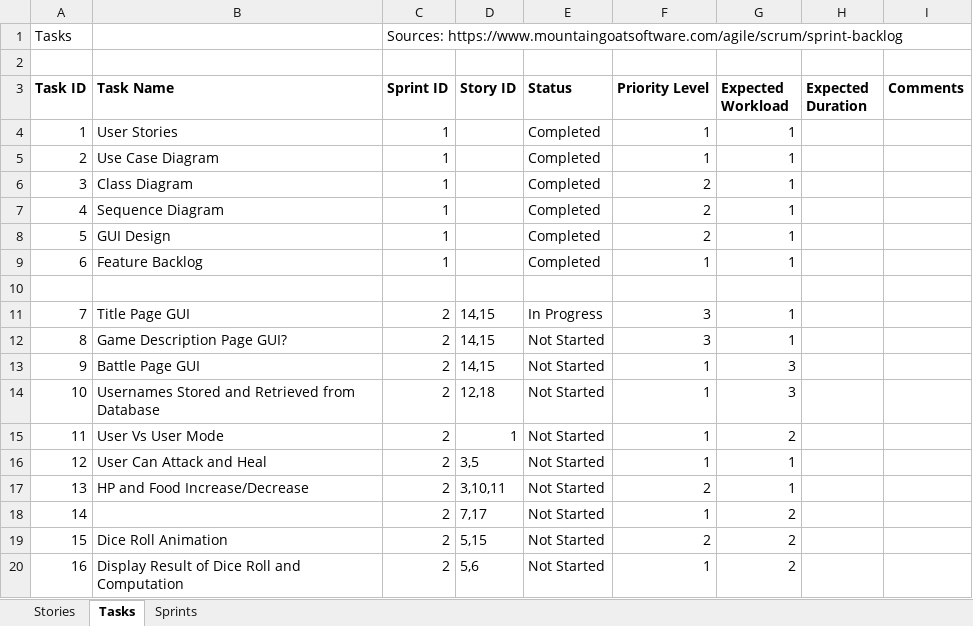
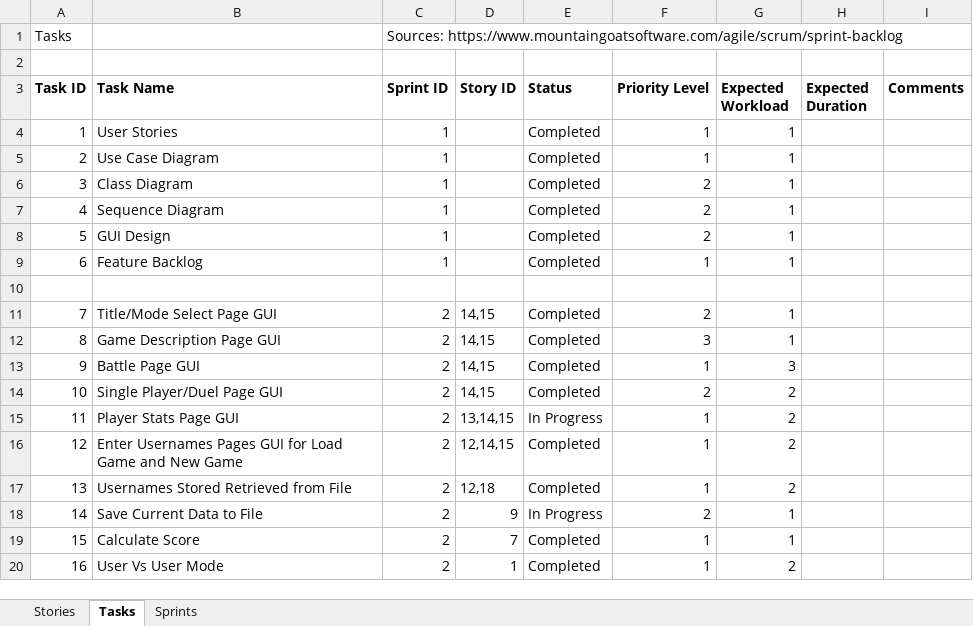
Before and after one commit to elanmarkov/cse360project, an Excel workbook: Documentation/Updated Feature Backlog.xlsx, sheet Tasks, drawn as a sheet; only a part is shown; values as stored, in another font and other column widths than the file's, no borders; the diff covers the shown part only; the diff names each change by its address in the sheet, - before the commit and + after, or states it on an @@ line.

Commit message:
Updated Feature Backlog

```diff
--- a/Documentation/Updated Feature Backlog.xlsx (sheet Tasks)
+++ b/Documentation/Updated Feature Backlog.xlsx (sheet Tasks)
-B11 (Task Name): Title Page GUI
+B11 (Task Name): Title/Mode Select Page GUI
-E11 (Status): In Progress
+E11 (Status): Completed
-F11 (Priority Level): 3
+F11 (Priority Level): 2
-B12 (Task Name): Game Description Page GUI?
+B12 (Task Name): Game Description Page GUI
-E12:E14 (Status): Not Started
+E12:E14 (Status): Completed
-B14 (Task Name): Usernames Stored and Retrieved from Database
+B14 (Task Name): Single Player/Duel Page GUI
-D14 (Story ID): 12,18
+D14 (Story ID): 14,15
-F14 (Priority Level): 1
+F14 (Priority Level): 2
-G14 (Expected Workload): 3
+G14 (Expected Workload): 2
-B15 (Task Name): User Vs User Mode
+B15 (Task Name): Player Stats Page GUI
-D15 (Story ID): 1
+D15 (Story ID): 13,14,15
-E15 (Status): Not Started
+E15 (Status): In Progress
-B16 (Task Name): User Can Attack and Heal
+B16 (Task Name): Enter Usernames Pages GUI for Load Game and New Game
-D16 (Story ID): 3,5
+D16 (Story ID): 12,14,15
-E16:E17 (Status): Not Started
+E16:E17 (Status): Completed
-G16:G17 (Expected Workload): 1
+G16:G17 (Expected Workload): 2
-B17 (Task Name): HP and Food Increase/Decrease
+B17 (Task Name): Usernames Stored Retrieved from File
-D17 (Story ID): 3,10,11
+D17 (Story ID): 12,18
-F17 (Priority Level): 2
+F17 (Priority Level): 1
-B18 (Task Name): (empty)
+B18 (Task Name): Save Current Data to File
-D18 (Story ID): 7,17
+D18 (Story ID): 9
-E18 (Status): Not Started
+E18 (Status): In Progress
-F18 (Priority Level): 1
+F18 (Priority Level): 2
-G18:G19 (Expected Workload): 2
+G18:G19 (Expected Workload): 1
-B19 (Task Name): Dice Roll Animation
+B19 (Task Name): Calculate Score
-D19 (Story ID): 5,15
+D19 (Story ID): 7
-E19:E20 (Status): Not Started
+E19:E20 (Status): Completed
-F19 (Priority Level): 2
+F19 (Priority Level): 1
-B20 (Task Name): Display Result of Dice Roll and Computation
+B20 (Task Name): User Vs User Mode
-D20 (Story ID): 5,6
+D20 (Story ID): 1
```
Also changed, not shown: 2 added rows, 5 removed rows and 43 edited cells elsewhere in this sheet, sheet Stories.
